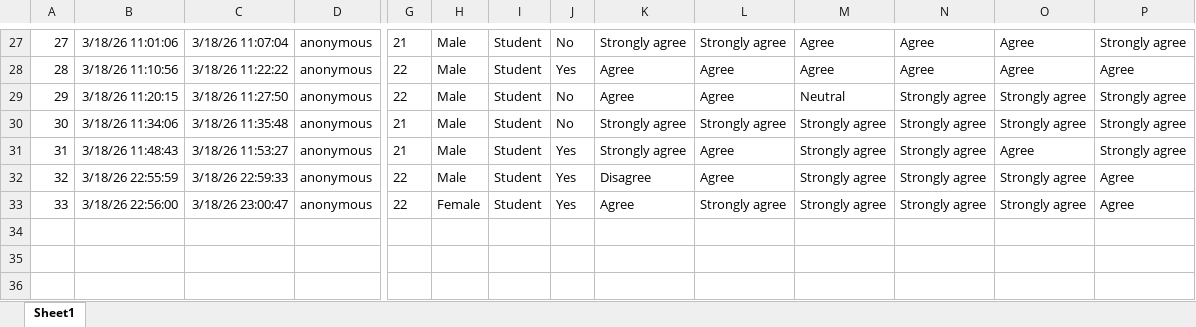
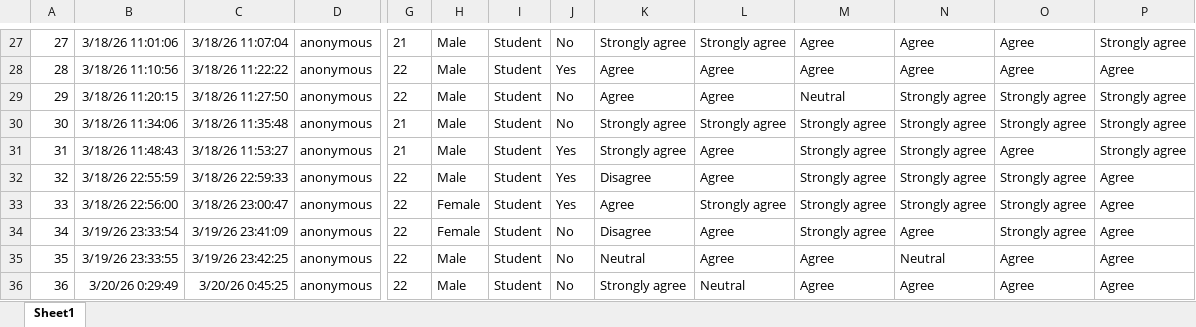
Before and after one commit to DavidPalricas/CountryFair-RVA, an Excel workbook: UserTests/Results/UserTestResultsWave2.xlsx, sheet Sheet1, drawn as a sheet; only a part is shown, gaps mark what is left out; values as stored, in another font and other column widths than the file's, no borders; table styles not drawn; rows hold the shown columns only; the diff names each change by its address in the sheet, - before the commit and + after, or states it on an @@ line.

```diff
--- a/UserTests/Results/UserTestResultsWave2.xlsx (sheet Sheet1)
+++ b/UserTests/Results/UserTestResultsWave2.xlsx (sheet Sheet1)
+row 34: 34 | 3/19/26 23:33:54 | 3/19/26 23:41:09 | anonymous | 22 | Female | Student | No | Disagree | Agree | Strongly agree | Agree | Strongly agree | Agree
+row 35: 35 | 3/19/26 23:33:55 | 3/19/26 23:42:25 | anonymous | 22 | Male | Student | No | Neutral | Agree | Agree | Neutral | Agree | Agree
+row 36: 36 | 3/20/26 0:29:49 | 3/20/26 0:45:25 | anonymous | 22 | Male | Student | No | Strongly agree | Neutral | Agree | Agree | Agree | Agree
```
Also changed, not shown: 1 other file.
